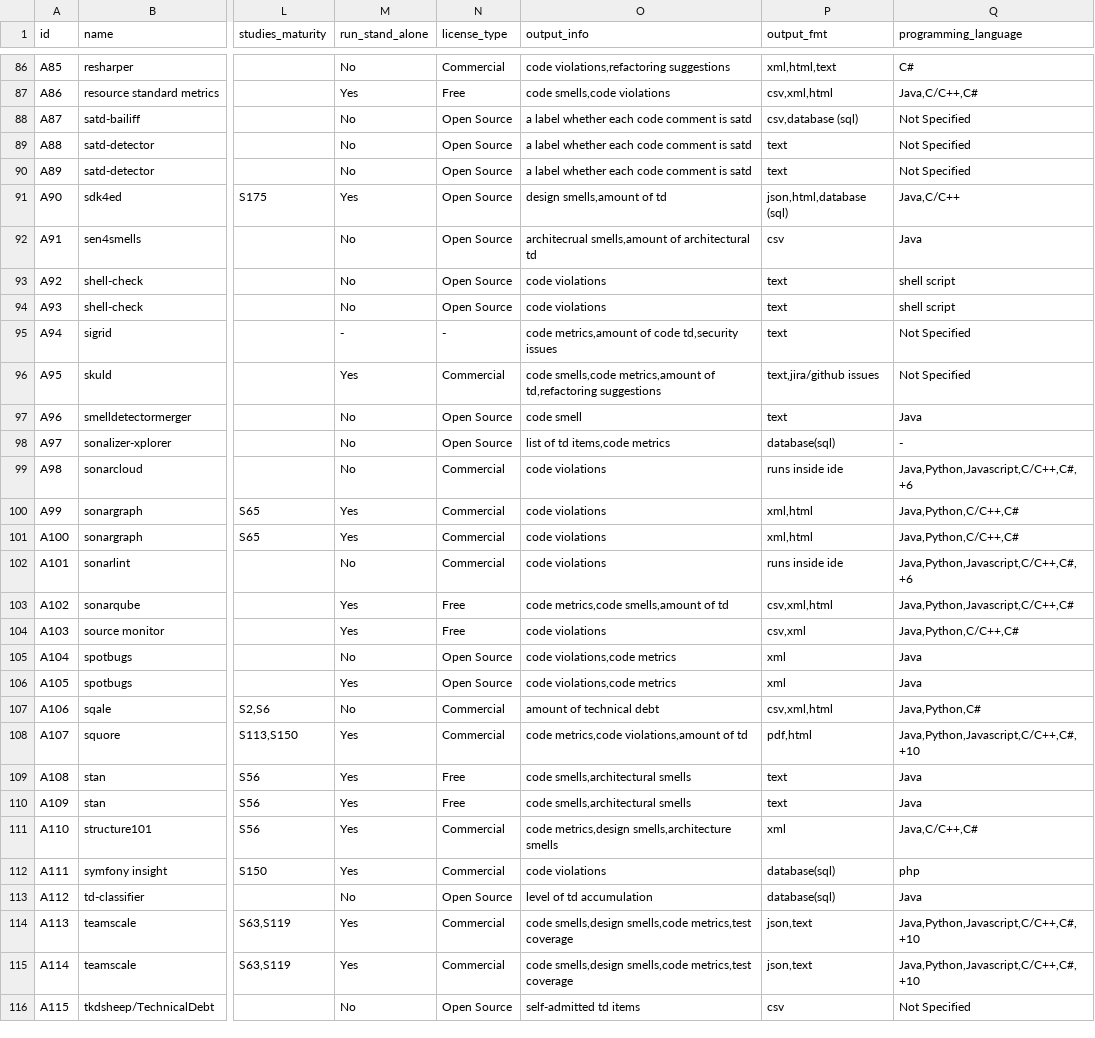
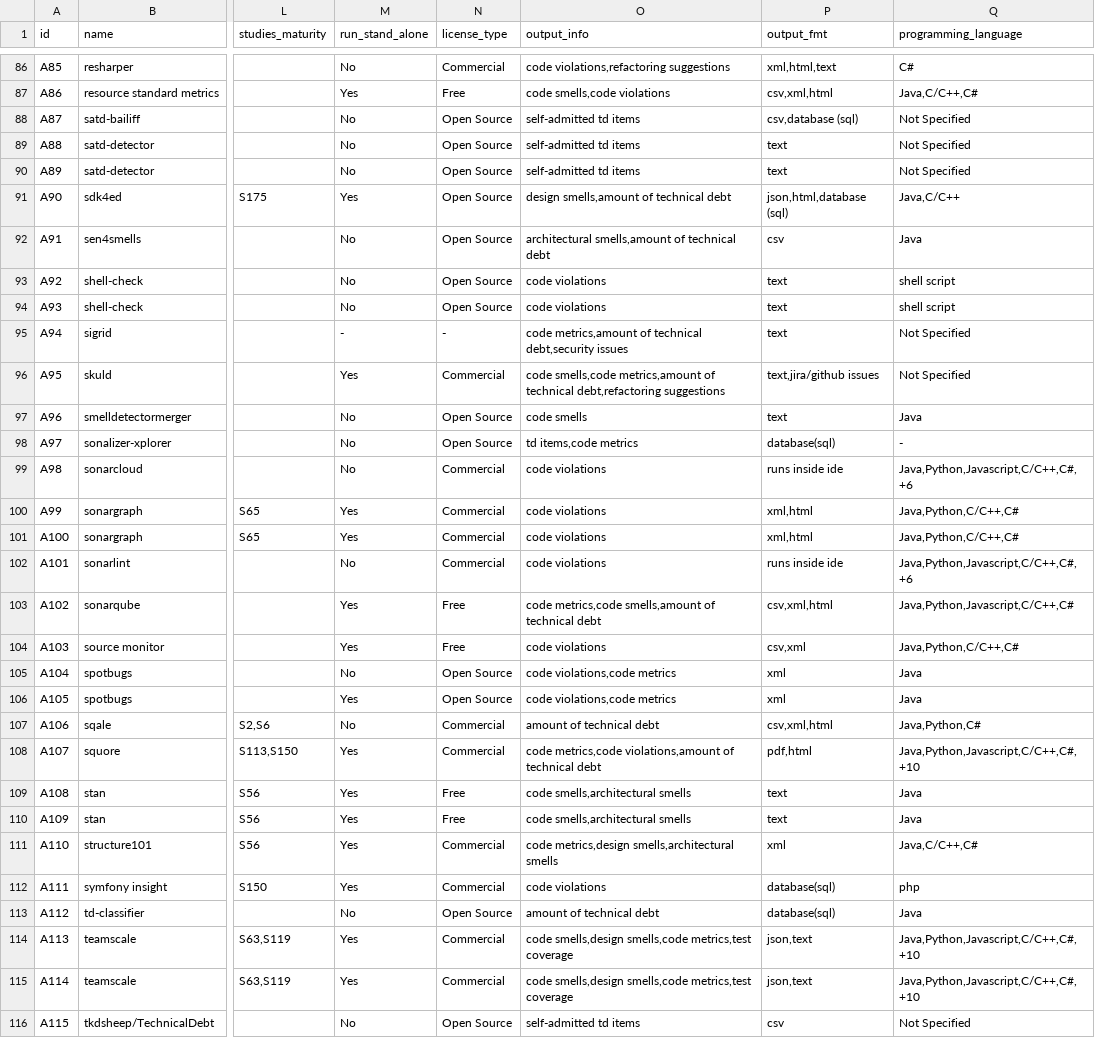
Before and after one commit to biazottoj/rp-sms-technical-debt-automation, a CSV file: data/artifacts_dataset_raw.csv, drawn as a sheet; only a part is shown, gaps mark what is left out; the diff covers the shown part only; the diff names each change by its address in the sheet, - before the commit and + after, or states it on an @@ line.

```diff
--- a/data/artifacts_dataset_raw.csv
+++ b/data/artifacts_dataset_raw.csv
-O88:O90 (output_info): a label whether each code comment is satd
+O88:O90 (output_info): self-admitted td items
-O91 (output_info): design smells,amount of td
+O91 (output_info): design smells,amount of technical debt
-O92 (output_info): architecrual smells,amount of architectural td
+O92 (output_info): architectural smells,amount of technical debt
-O95 (output_info): …metrics,amount of code td,security issues
+O95 (output_info): …metrics,amount of technical debt,security issues
-O96 (output_info): …metrics,amount of td,refactoring suggestions
+O96 (output_info): …metrics,amount of technical debt,refactoring suggestions
-O97 (output_info): code smell
+O97 (output_info): code smells
-O98 (output_info): list of td items,code metrics
+O98 (output_info): td items,code metrics
-O103 (output_info): code metrics,code smells,amount of td
+O103 (output_info): code metrics,code smells,amount of technical debt
-O108 (output_info): …violations,amount of td
+O108 (output_info): …violations,amount of technical debt
-O111 (output_info): code metrics,design smells,architecture smells
+O111 (output_info): code metrics,design smells,architectural smells
-O113 (output_info): level of td accumulation
+O113 (output_info): amount of technical debt
```
Also changed, not shown: 21 edited cells elsewhere in this file, data/rq1-output-infos.csv, 5 other files.
